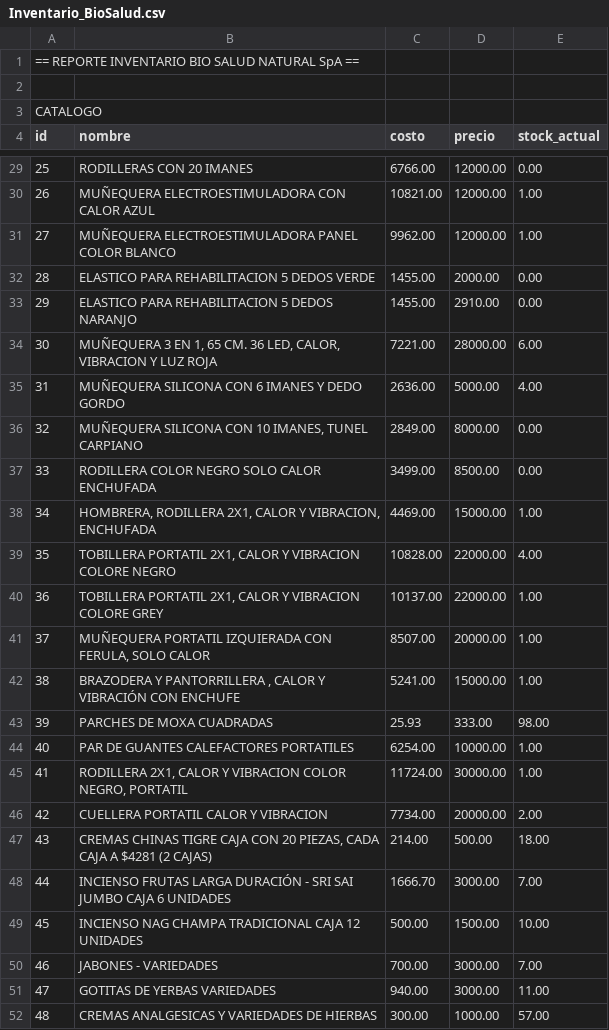
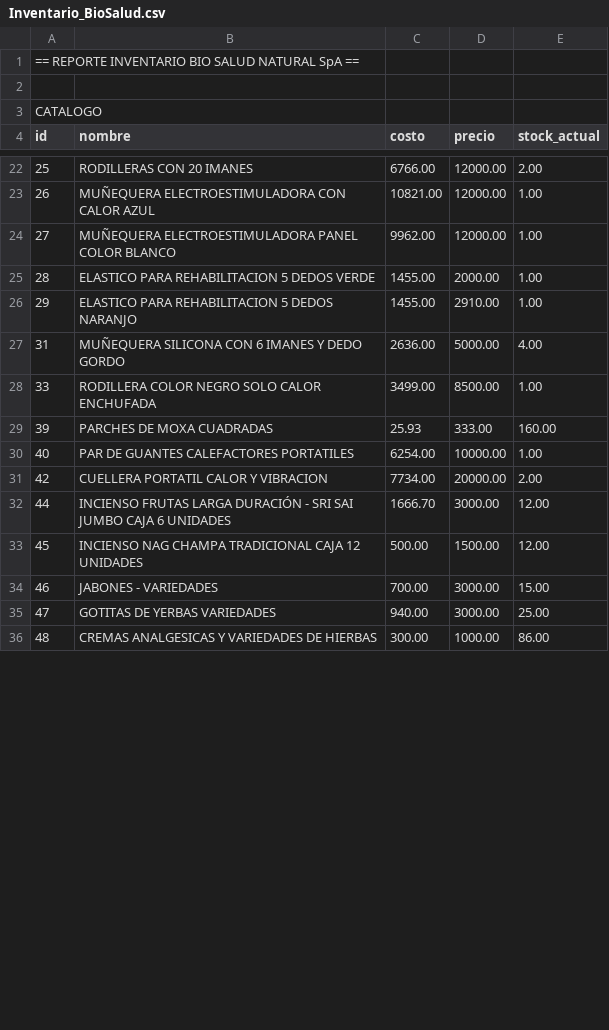
Before and after one commit to arthemia4/ControlInventarioFunciones, a CSV file: Inventario_BioSalud.csv, drawn as a sheet; only a part is shown, gaps mark what is left out; the diff covers the shown part only.

```diff
--- a/Inventario_BioSalud.csv
+++ b/Inventario_BioSalud.csv
@@ -29,24 +22,15 @@ id,nombre,costo,precio,stock_actual
-25,RODILLERAS CON 20 IMANES,6766.00,12000.00,0.00
+25,RODILLERAS CON 20 IMANES,6766.00,12000.00,2.00
 26,MUÑEQUERA ELECTROESTIMULADORA CON CALOR AZUL,10821.00,12000.00,1.00
 27,MUÑEQUERA ELECTROESTIMULADORA PANEL COLOR BLANCO,9962.00,12000.00,1.00
-28,ELASTICO PARA REHABILITACION 5 DEDOS VERDE,1455.00,2000.00,0.00
-29,ELASTICO PARA REHABILITACION 5 DEDOS NARANJO,1455.00,2910.00,0.00
-30,"MUÑEQUERA 3 EN 1, 65 CM. 36 LED, CALOR, VIBRACION Y LUZ ROJA",7221.00,28000.00,6.00
+28,ELASTICO PARA REHABILITACION 5 DEDOS VERDE,1455.00,2000.00,1.00
+29,ELASTICO PARA REHABILITACION 5 DEDOS NARANJO,1455.00,2910.00,1.00
 31,MUÑEQUERA SILICONA CON 6 IMANES Y DEDO GORDO,2636.00,5000.00,4.00
-32,"MUÑEQUERA SILICONA CON 10 IMANES, TUNEL CARPIANO",2849.00,8000.00,0.00
-33,RODILLERA COLOR NEGRO SOLO CALOR ENCHUFADA,3499.00,8500.00,0.00
-34,"HOMBRERA, RODILLERA 2X1, CALOR Y VIBRACION, ENCHUFADA",4469.00,15000.00,1.00
-35,"TOBILLERA PORTATIL 2X1, CALOR Y VIBRACION COLORE NEGRO",10828.00,22000.00,4.00
-36,"TOBILLERA PORTATIL 2X1, CALOR Y VIBRACION COLORE GREY",10137.00,22000.00,1.00
-37,"MUÑEQUERA PORTATIL IZQUIERADA CON FERULA, SOLO CALOR",8507.00,20000.00,1.00
-38,"BRAZODERA Y PANTORRILLERA , CALOR Y VIBRACIÓN CON ENCHUFE",5241.00,15000.00,1.00
-39,PARCHES DE MOXA CUADRADAS,25.93,333.00,98.00
+33,RODILLERA COLOR NEGRO SOLO CALOR ENCHUFADA,3499.00,8500.00,1.00
+39,PARCHES DE MOXA CUADRADAS,25.93,333.00,160.00
 40,PAR DE GUANTES CALEFACTORES PORTATILES,6254.00,10000.00,1.00
-41,"RODILLERA 2X1, CALOR Y VIBRACION COLOR NEGRO, PORTATIL",11724.00,30000.00,1.00
 42,CUELLERA PORTATIL CALOR Y VIBRACION,7734.00,20000.00,2.00
-43,"CREMAS  CHINAS  TIGRE CAJA CON 20 PIEZAS, CADA CAJA A $4281 (2 CAJAS)",214.00,500.00,18.00
-44,INCIENSO FRUTAS LARGA DURACIÓN - SRI SAI JUMBO CAJA 6 UNIDADES,1666.70,3000.00,7.00
-45,INCIENSO NAG CHAMPA TRADICIONAL CAJA 12 UNIDADES,500.00,1500.00,10.00
-46,JABONES - VARIEDADES,700.00,3000.00,7.00
-47,GOTITAS DE YERBAS VARIEDADES,940.00,3000.00,11.00
-48,CREMAS ANALGESICAS Y VARIEDADES DE HIERBAS,300.00,1000.00,57.00
+44,INCIENSO FRUTAS LARGA DURACIÓN - SRI SAI JUMBO CAJA 6 UNIDADES,1666.70,3000.00,12.00
+45,INCIENSO NAG CHAMPA TRADICIONAL CAJA 12 UNIDADES,500.00,1500.00,12.00
+46,JABONES - VARIEDADES,700.00,3000.00,15.00
+47,GOTITAS DE YERBAS VARIEDADES,940.00,3000.00,25.00
+48,CREMAS ANALGESICAS Y VARIEDADES DE HIERBAS,300.00,1000.00,86.00
```
Also changed, not shown: 21 removed rows and 19 edited cells elsewhere in this file, 1 other file.
